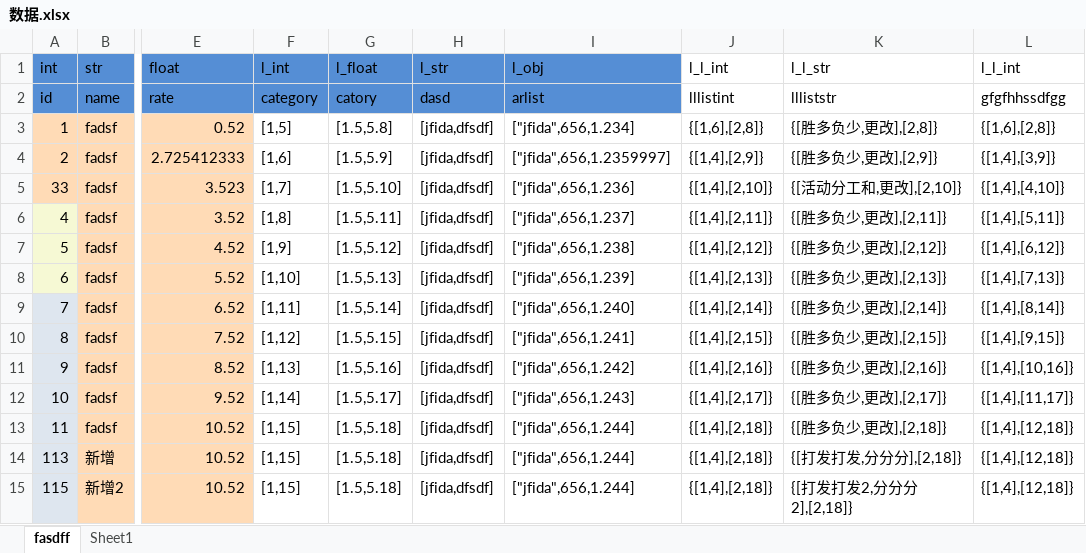
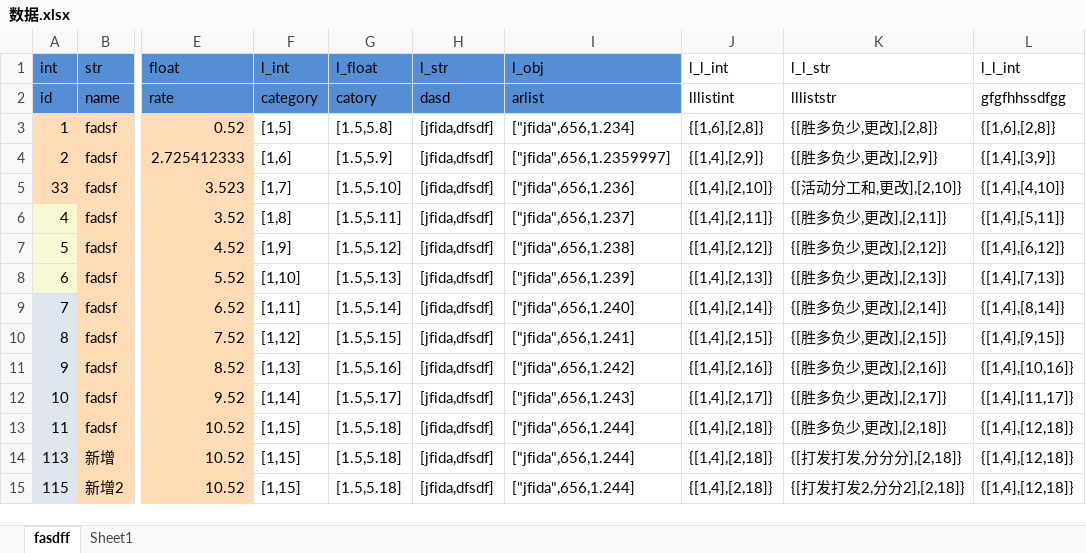
Before and after one commit to TippingGame/TippingExcelTool, an Excel workbook: Assets/StreamingAssets/config/数据.xlsx, sheet fasdff, drawn as a sheet; only a part is shown, gaps mark what is left out; values as stored, in another font and other column widths than the file's, no borders; the diff names each change by its address in the sheet, - before the commit and + after, or states it on an @@ line.

```diff
--- a/Assets/StreamingAssets/config/数据.xlsx (sheet fasdff)
+++ b/Assets/StreamingAssets/config/数据.xlsx (sheet fasdff)
-K15 (l_l_str): {[打发打发2,分分分2],[2,18]}
+K15 (l_l_str): {[打发打发2,分分2],[2,18]}
```
Also changed, not shown: 4 other files.
